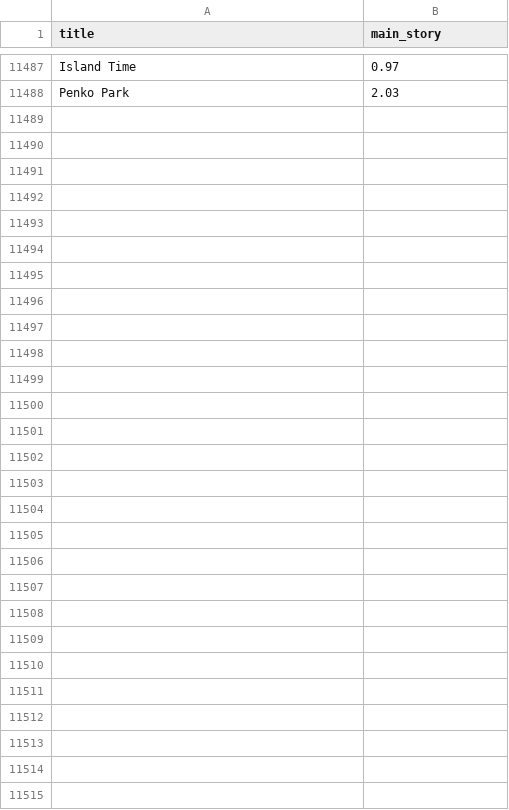
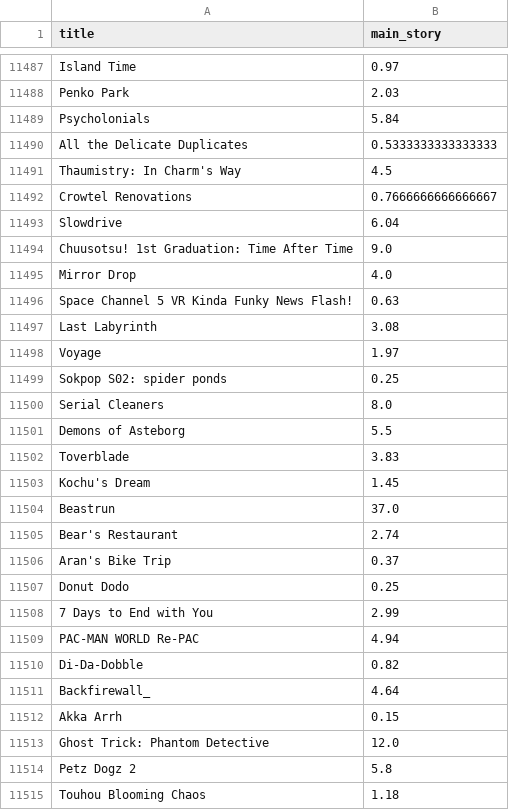
Before and after one commit to jyoung2247/CS6365-Project, a CSV file: created-datasets/hltb-new.csv, drawn as a sheet; only a part is shown, gaps mark what is left out; the diff names each change by its address in the sheet, - before the commit and + after, or states it on an @@ line.

```diff
--- a/created-datasets/hltb-new.csv
+++ b/created-datasets/hltb-new.csv
+row 11489: Psycholonials | 5.84
+row 11490: All the Delicate Duplicates | 0.5333333333333333
+row 11491: Thaumistry: In Charm's Way | 4.5
+row 11492: Crowtel Renovations | 0.7666666666666667
+row 11493: Slowdrive | 6.04
+row 11494: Chuusotsu! 1st Graduation: Time After Time | 9.0
+row 11495: Mirror Drop | 4.0
+row 11496: Space Channel 5 VR Kinda Funky News Flash! | 0.63
+row 11497: Last Labyrinth | 3.08
+row 11498: Voyage | 1.97
+row 11499: Sokpop S02: spider ponds | 0.25
+row 11500: Serial Cleaners | 8.0
+row 11501: Demons of Asteborg | 5.5
+row 11502: Toverblade | 3.83
+row 11503: Kochu's Dream | 1.45
+row 11504: Beastrun | 37.0
+row 11505: Bear's Restaurant | 2.74
+row 11506: Aran's Bike Trip | 0.37
+row 11507: Donut Dodo | 0.25
+row 11508: 7 Days to End with You | 2.99
+row 11509: PAC-MAN WORLD Re-PAC | 4.94
+row 11510: Di-Da-Dobble | 0.82
+row 11511: Backfirewall_ | 4.64
+row 11512: Akka Arrh | 0.15
+row 11513: Ghost Trick: Phantom Detective | 12.0
+row 11514: Petz Dogz 2 | 5.8
+row 11515: Touhou Blooming Chaos | 1.18
```
Also changed, not shown: created-datasets/missing-hltb.csv, created-datasets/visited-users.csv, 1 other file.
